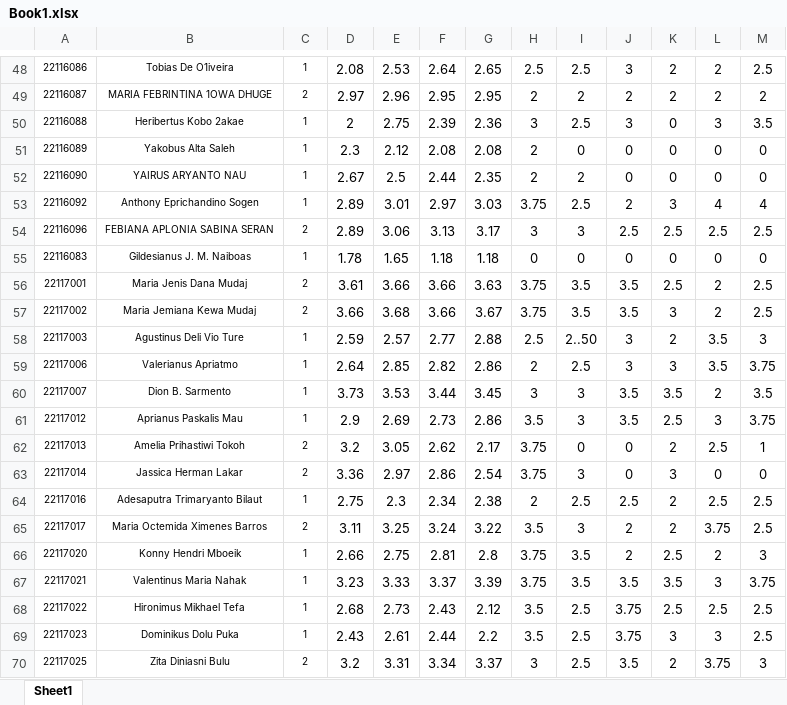
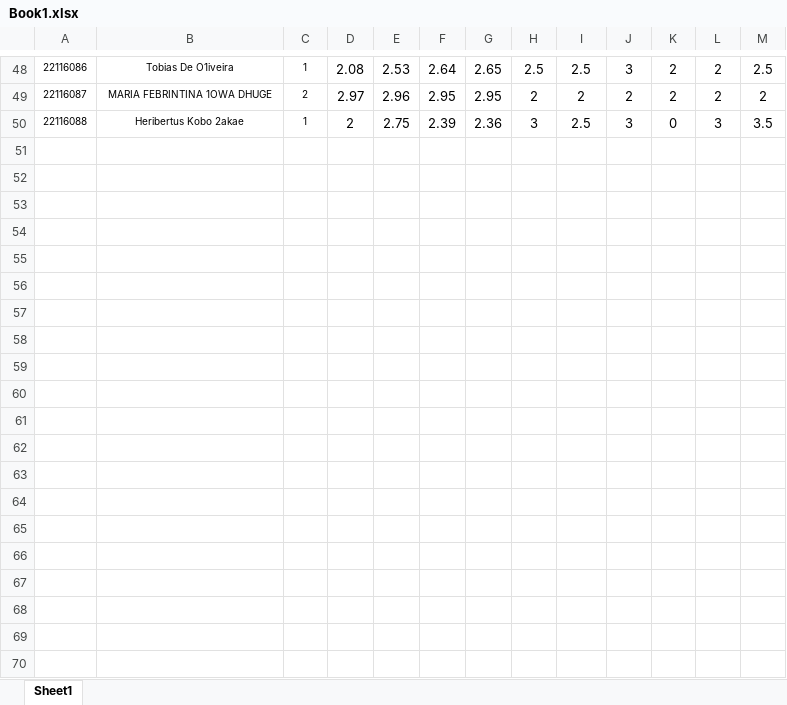
Before and after one commit to arlanbutarbutar/c45, an Excel workbook: assets/document/data-latih/Book1.xlsx, sheet Sheet1, drawn as a sheet; only a part is shown, gaps mark what is left out; values as stored, in another font and other column widths than the file's, no borders; the diff covers the shown part only; the diff names each change by its address in the sheet, - before the commit and + after, or states it on an @@ line.

```diff
--- a/assets/document/data-latih/Book1.xlsx (sheet Sheet1)
+++ b/assets/document/data-latih/Book1.xlsx (sheet Sheet1)
-row 51: 22116089 | Yakobus Alta Saleh | 1 | 2.3 | 2.12 | 2.08 | 2.08 | 2 | 0 | 0 | 0 | 0 | 0
-row 52: 22116090 | YAIRUS ARYANTO NAU | 1 | 2.67 | 2.5 | 2.44 | 2.35 | 2 | 2 | 0 | 0 | 0 | 0
-row 53: 22116092 | Anthony Eprichandino Sogen | 1 | 2.89 | 3.01 | 2.97 | 3.03 | 3.75 | 2.5 | 2 | 3 | 4 | 4
-row 54: 22116096 | FEBIANA APLONIA SABINA SERAN | 2 | 2.89 | 3.06 | 3.13 | 3.17 | 3 | 3 | 2.5 | 2.5 | 2.5 | 2.5
-row 55: 22116083 | Gildesianus J. M. Naiboas | 1 | 1.78 | 1.65 | 1.18 | 1.18 | 0 | 0 | 0 | 0 | 0 | 0
-row 56: 22117001 | Maria Jenis Dana Mudaj | 2 | 3.61 | 3.66 | 3.66 | 3.63 | 3.75 | 3.5 | 3.5 | 2.5 | 2 | 2.5
-row 57: 22117002 | Maria Jemiana Kewa Mudaj | 2 | 3.66 | 3.68 | 3.66 | 3.67 | 3.75 | 3.5 | 3.5 | 3 | 2 | 2.5
-row 58: 22117003 | Agustinus Deli Vio Ture | 1 | 2.59 | 2.57 | 2.77 | 2.88 | 2.5 | 2..50 | 3 | 2 | 3.5 | 3
-row 59: 22117006 | Valerianus Apriatmo | 1 | 2.64 | 2.85 | 2.82 | 2.86 | 2 | 2.5 | 3 | 3 | 3.5 | 3.75
-row 60: 22117007 | Dion B. Sarmento | 1 | 3.73 | 3.53 | 3.44 | 3.45 | 3 | 3 | 3.5 | 3.5 | 2 | 3.5
-row 61: 22117012 | Aprianus Paskalis Mau | 1 | 2.9 | 2.69 | 2.73 | 2.86 | 3.5 | 3 | 3.5 | 2.5 | 3 | 3.75
-row 62: 22117013 | Amelia Prihastiwi Tokoh | 2 | 3.2 | 3.05 | 2.62 | 2.17 | 3.75 | 0 | 0 | 2 | 2.5 | 1
-row 63: 22117014 | Jassica Herman Lakar | 2 | 3.36 | 2.97 | 2.86 | 2.54 | 3.75 | 3 | 0 | 3 | 0 | 0
-row 64: 22117016 | Adesaputra Trimaryanto Bilaut | 1 | 2.75 | 2.3 | 2.34 | 2.38 | 2 | 2.5 | 2.5 | 2 | 2.5 | 2.5
-row 65: 22117017 | Maria Octemida Ximenes Barros | 2 | 3.11 | 3.25 | 3.24 | 3.22 | 3.5 | 3 | 2 | 2 | 3.75 | 2.5
-row 66: 22117020 | Konny Hendri Mboeik | 1 | 2.66 | 2.75 | 2.81 | 2.8 | 3.75 | 3.5 | 2 | 2.5 | 2 | 3
-row 67: 22117021 | Valentinus Maria Nahak | 1 | 3.23 | 3.33 | 3.37 | 3.39 | 3.75 | 3.5 | 3.5 | 3.5 | 3 | 3.75
-row 68: 22117022 | Hironimus Mikhael Tefa | 1 | 2.68 | 2.73 | 2.43 | 2.12 | 3.5 | 2.5 | 3.75 | 2.5 | 2.5 | 2.5
-row 69: 22117023 | Dominikus Dolu Puka | 1 | 2.43 | 2.61 | 2.44 | 2.2 | 3.5 | 2.5 | 3.75 | 3 | 3 | 2.5
-row 70: 22117025 | Zita Diniasni Bulu | 2 | 3.2 | 3.31 | 3.34 | 3.37 | 3 | 2.5 | 3.5 | 2 | 3.75 | 3
```
Also changed, not shown: 30 removed rows elsewhere in this sheet, assets/document/data-latih/Book3.xlsx, assets/document/data-latih/Book4.xlsx, 12 other files.
